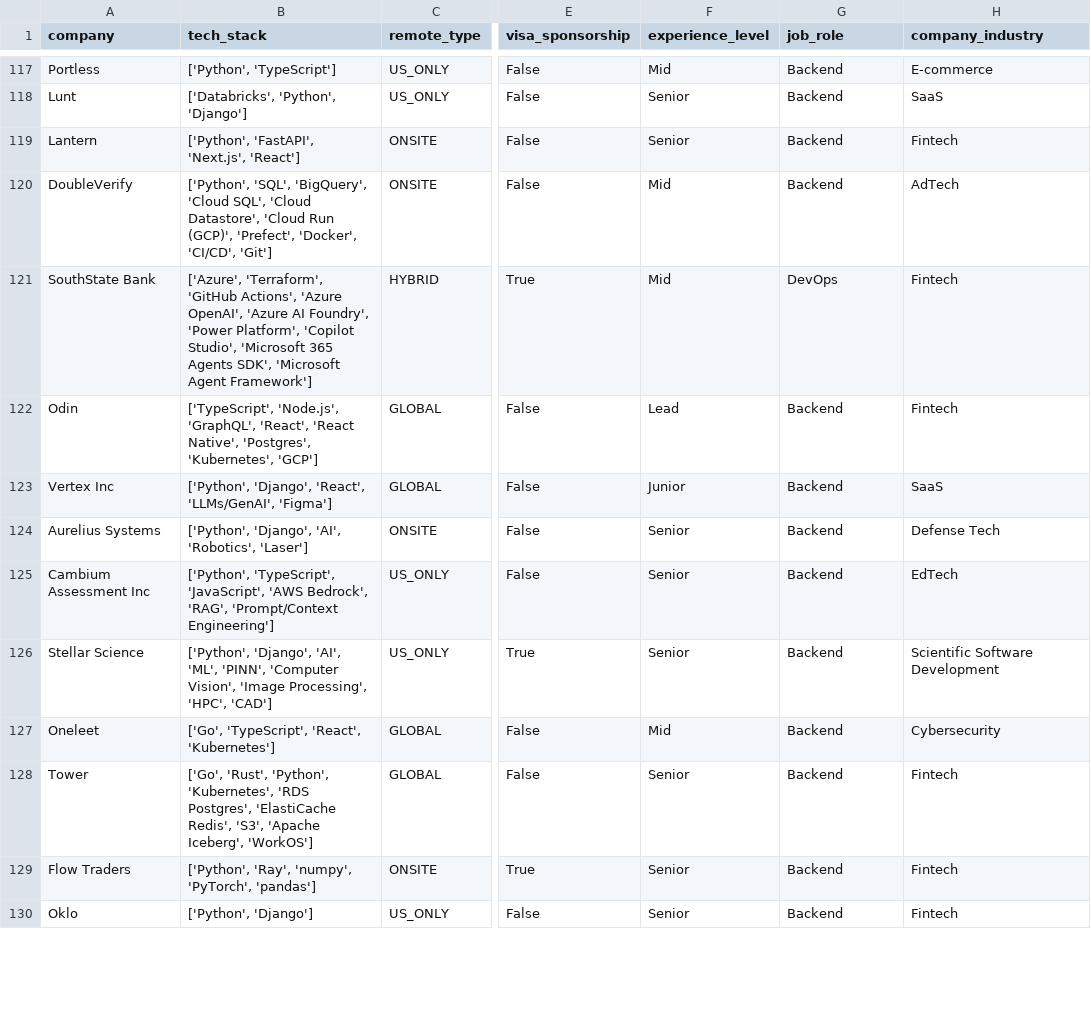
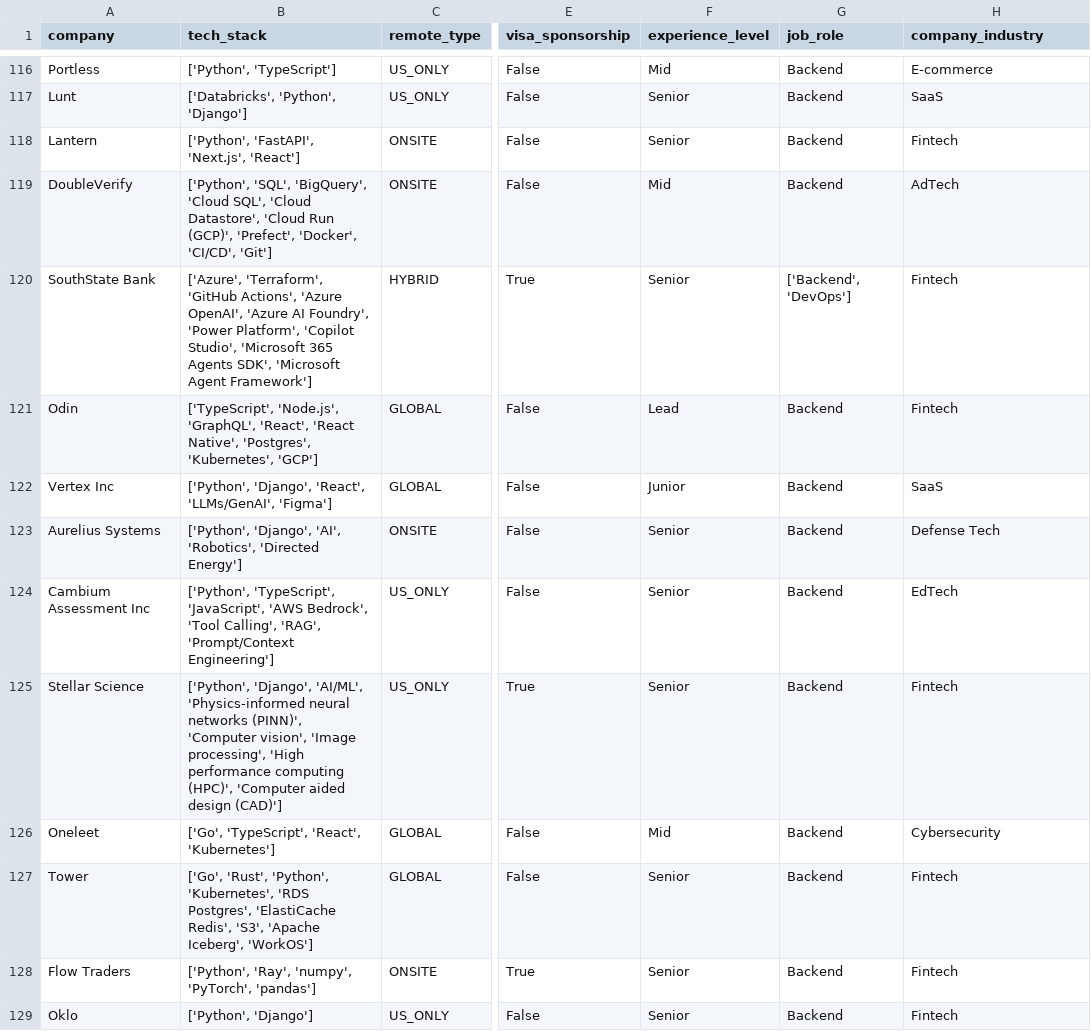
Before and after one commit to UniverseScripts/job-scrapper-ai, a CSV file: data/processed/jobs.csv, drawn as a sheet; only a part is shown, gaps mark what is left out; addresses are those after the commit; the diff covers the shown part only; the diff names each change by its address in the sheet, - before the commit and + after, or states it on an @@ line.

```diff
--- a/data/processed/jobs.csv
+++ b/data/processed/jobs.csv
-F120 (experience_level): Mid
+F120 (experience_level): Senior
-G120 (job_role): DevOps
+G120 (job_role): ['Backend', 'DevOps']
-B123 (tech_stack): …'AI', 'Robotics', 'Laser']
+B123 (tech_stack): …'AI', 'Robotics', 'Directed Energy']
-B124 (tech_stack): …'AWS Bedrock', 'RAG', 'Prompt/Context…
+B124 (tech_stack): …'AWS Bedrock', 'Tool Calling', 'RAG', 'Prompt/Context…
-B125 (tech_stack): ['Python', 'Django', 'AI', 'ML', 'PINN', 'Computer Vision', 'Image Processing', 'HPC', 'CAD']
+B125 (tech_stack): ['Python', 'Django', 'AI/ML', 'Physics-informed neural networks (PINN)', 'Computer vision', 'Image processing', 'High performance computing (HPC)', 'Computer aided design (CAD)']
-H125 (company_industry): Scientific Software Development
+H125 (company_industry): Fintech
```
Also changed, not shown: 1 removed row and 97 edited cells elsewhere in this file.
